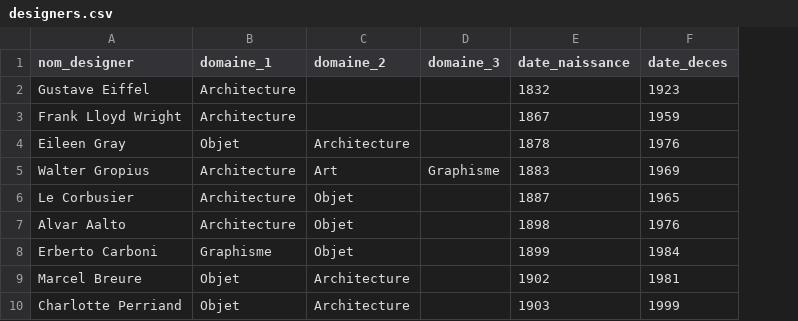
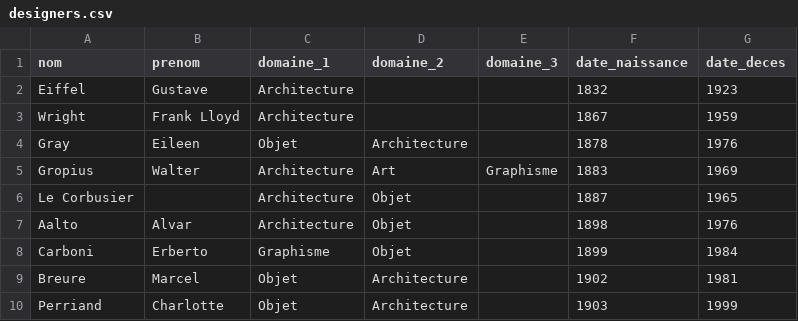
Before and after one commit to Viturna/omniscient_design, a CSV file: lib/seeds/designers.csv, drawn as a sheet; only a part is shown; removed rows and columns are numbered as before the commit, all else as after; the diff covers the shown part only; the diff names each change by its address in the sheet, - before the commit and + after, or states it on an @@ line.

Commit message:
Séparation Nom / prénom - Correction nom images / Trie par nom

```diff
--- a/lib/seeds/designers.csv
+++ b/lib/seeds/designers.csv
-column A (nom_designer), rows 2-10: Gustave Eiffel | Frank Lloyd Wright | Eileen Gray | Walter Gropius | Le Corbusier | Alvar Aalto | Erberto Carboni | Marcel Breure | Charlotte Perriand
+column A (nom), rows 2-10: Eiffel | Wright | Gray | Gropius | Le Corbusier | Aalto | Carboni | Breure | Perriand
+column B (prenom), rows 2-10: Gustave | Frank Lloyd | Eileen | Walter |  | Alvar | Erberto | Marcel | Charlotte
```
Also changed, not shown: 5 edited cells elsewhere in this file, lib/seeds/domaine.csv, 43 other files.
